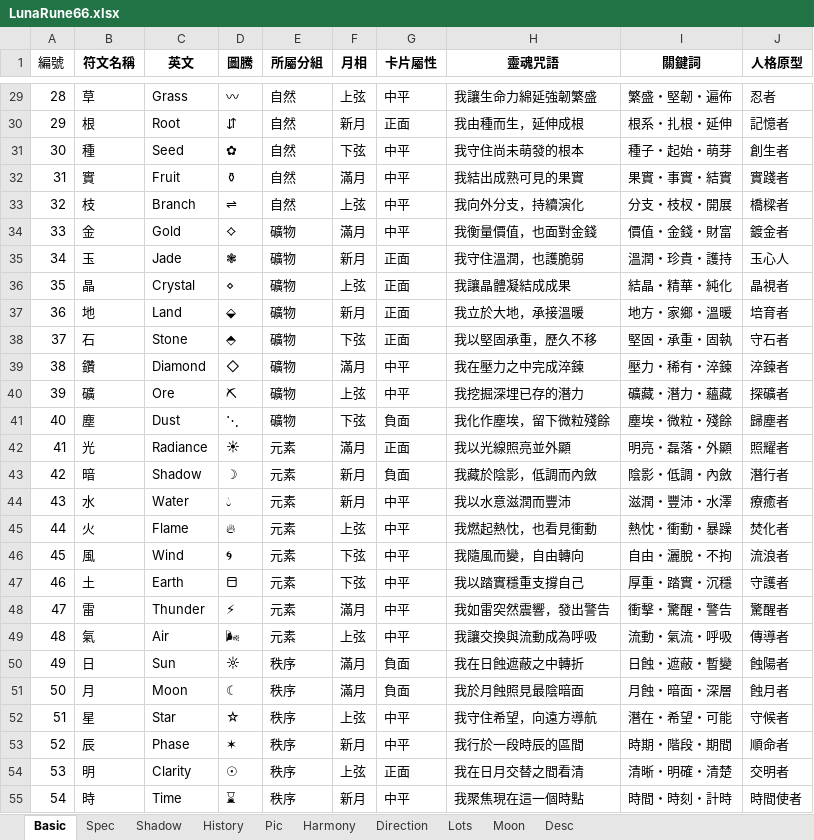
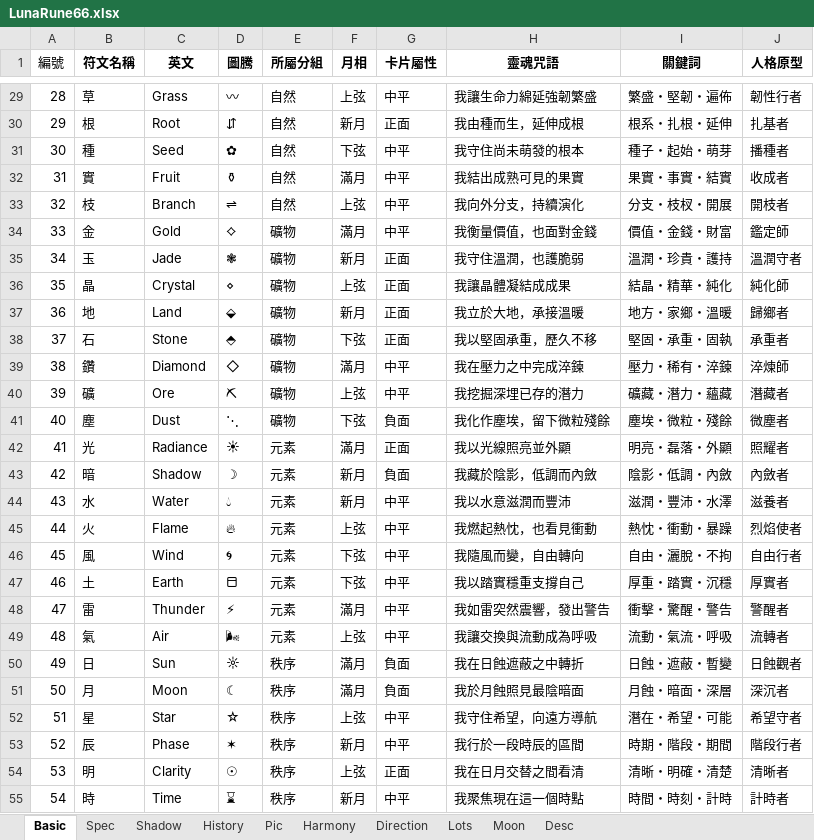
Before and after one commit to EsotericVerse/moon-runes-pwa, an Excel workbook: LunaRune66.xlsx, sheet Basic, drawn as a sheet; only a part is shown, gaps mark what is left out; values as stored, in another font and other column widths than the file's, no borders; table styles not drawn; the diff covers the shown part only; the diff names each change by its address in the sheet, - before the commit and + after, or states it on an @@ line.

```diff
--- a/LunaRune66.xlsx (sheet Basic)
+++ b/LunaRune66.xlsx (sheet Basic)
-J29 (人格原型): 忍者
+J29 (人格原型): 韌性行者
-J30 (人格原型): 記憶者
+J30 (人格原型): 扎基者
-J31 (人格原型): 創生者
+J31 (人格原型): 播種者
-J32 (人格原型): 實踐者
+J32 (人格原型): 收成者
-J33 (人格原型): 橋樑者
+J33 (人格原型): 開枝者
-J34 (人格原型): 鍍金者
+J34 (人格原型): 鑑定師
-J35 (人格原型): 玉心人
+J35 (人格原型): 溫潤守者
-J36 (人格原型): 晶視者
+J36 (人格原型): 純化師
-J37 (人格原型): 培育者
+J37 (人格原型): 歸鄉者
-J38 (人格原型): 守石者
+J38 (人格原型): 承重者
-J39 (人格原型): 淬鍊者
+J39 (人格原型): 淬煉師
-J40 (人格原型): 探礦者
+J40 (人格原型): 潛藏者
-J41 (人格原型): 歸塵者
+J41 (人格原型): 微塵者
-J43 (人格原型): 潛行者
+J43 (人格原型): 內斂者
-J44 (人格原型): 療癒者
+J44 (人格原型): 滋養者
-J45 (人格原型): 焚化者
+J45 (人格原型): 烈焰使者
-J46 (人格原型): 流浪者
+J46 (人格原型): 自由行者
-J47 (人格原型): 守護者
+J47 (人格原型): 厚實者
-J48 (人格原型): 驚醒者
+J48 (人格原型): 警醒者
-J49 (人格原型): 傳導者
+J49 (人格原型): 流轉者
-J50 (人格原型): 蝕陽者
+J50 (人格原型): 日蝕觀者
-J51 (人格原型): 蝕月者
+J51 (人格原型): 深沉者
-J52 (人格原型): 守候者
+J52 (人格原型): 希望守者
-J53 (人格原型): 順命者
+J53 (人格原型): 階段行者
-J54 (人格原型): 交明者
+J54 (人格原型): 清晰者
-J55 (人格原型): 時間使者
+J55 (人格原型): 計時者
```
Also changed, not shown: 39 edited cells elsewhere in this sheet.
